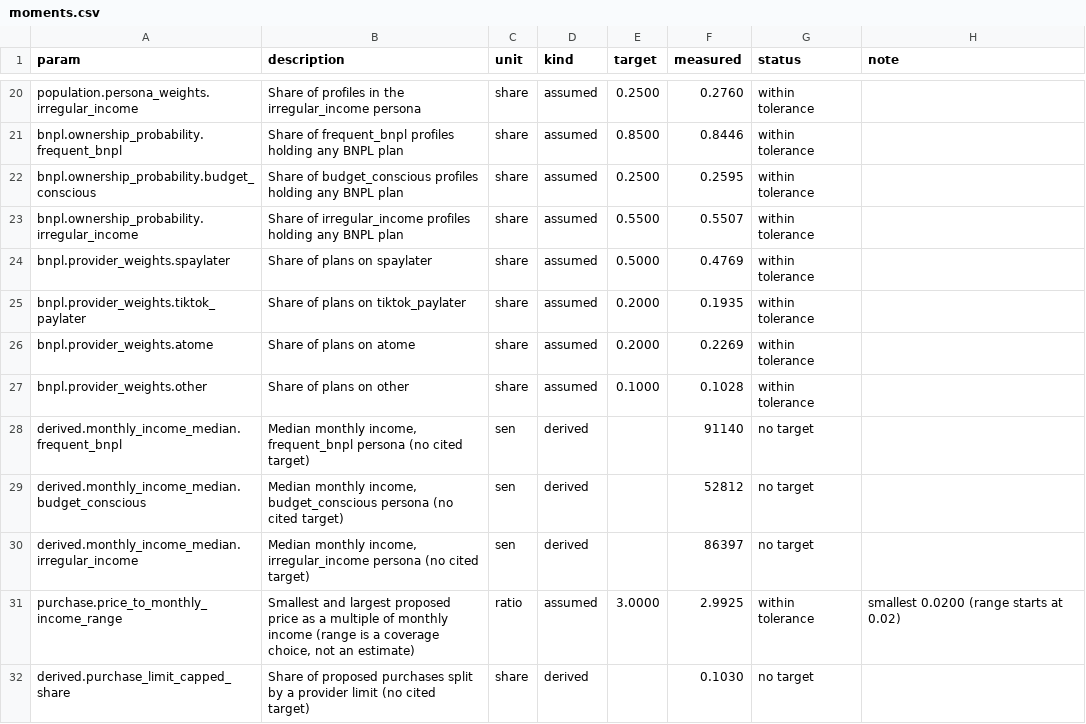
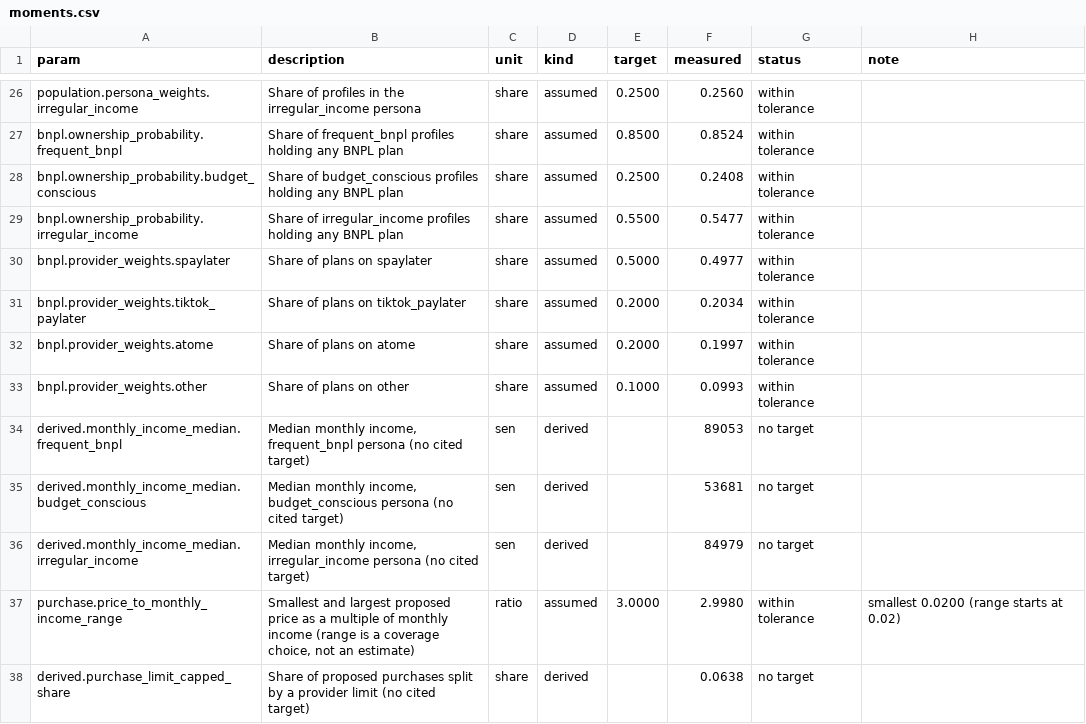
Before and after one commit to farahjayy/PaySense-v3, a CSV file: reports/datagen/tables/moments.csv, drawn as a sheet; only a part is shown, gaps mark what is left out; addresses are those after the commit; the diff covers the shown part only; the diff names each change by its address in the sheet, - before the commit and + after, or states it on an @@ line.

```diff
--- a/reports/datagen/tables/moments.csv
+++ b/reports/datagen/tables/moments.csv
-F26 (measured): 0.2760
+F26 (measured): 0.2560
-F27 (measured): 0.8446
+F27 (measured): 0.8524
-F28 (measured): 0.2595
+F28 (measured): 0.2408
-F29 (measured): 0.5507
+F29 (measured): 0.5477
-F30 (measured): 0.4769
+F30 (measured): 0.4977
-F31 (measured): 0.1935
+F31 (measured): 0.2034
-F32 (measured): 0.2269
+F32 (measured): 0.1997
-F33 (measured): 0.1028
+F33 (measured): 0.0993
-F34 (measured): 91140
+F34 (measured): 89053
-F35 (measured): 52812
+F35 (measured): 53681
-F36 (measured): 86397
+F36 (measured): 84979
-F37 (measured): 2.9925
+F37 (measured): 2.9980
-F38 (measured): 0.1030
+F38 (measured): 0.0638
```
Also changed, not shown: 6 added rows and 34 edited cells elsewhere in this file, data/personas/budget_conscious.csv, data/personas/frequent_bnpl.csv, 33 other files.
